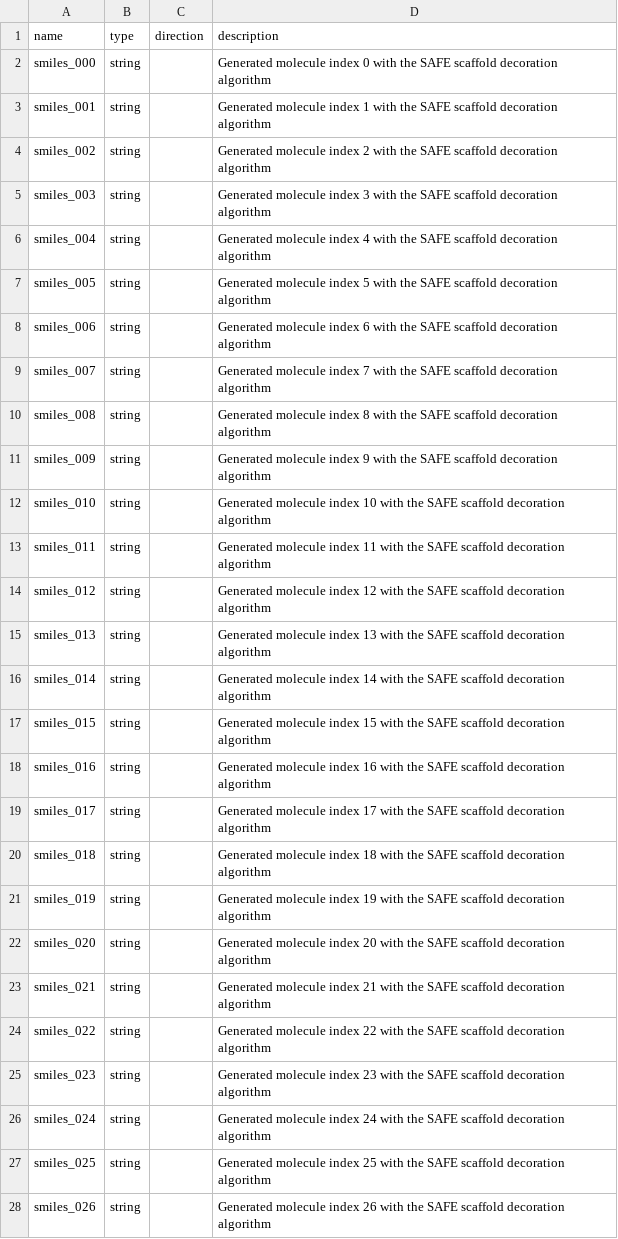
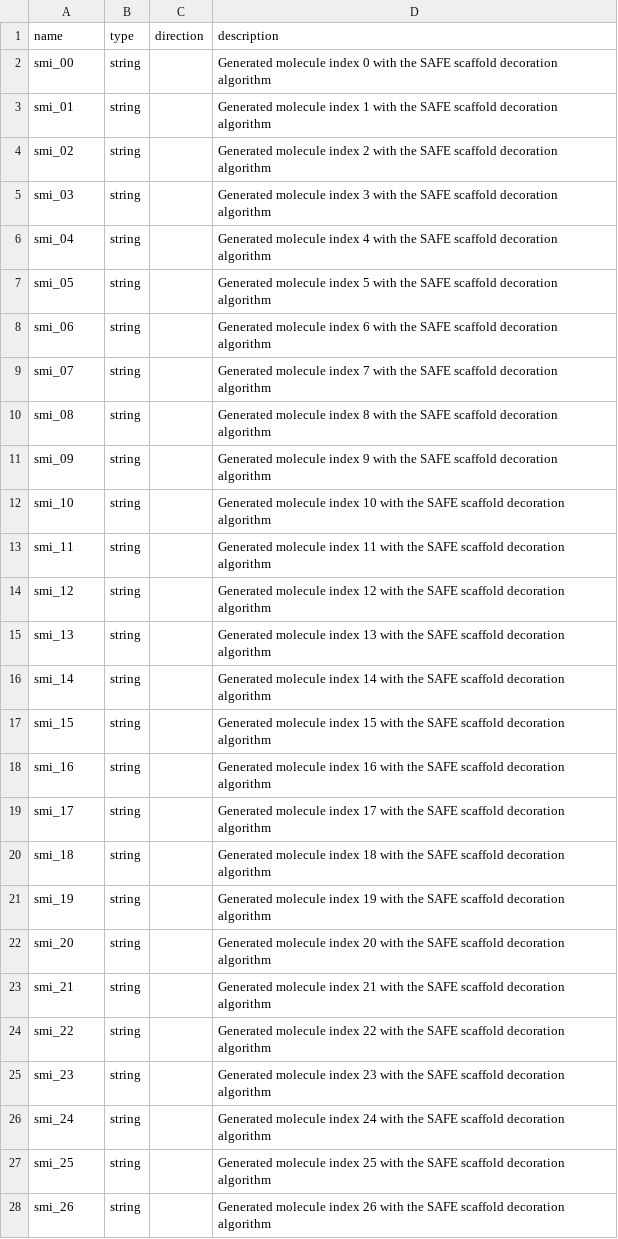
Before and after one commit to ersilia-os/eos2401, a CSV file: model/framework/columns/run_columns.csv, drawn as a sheet; only a part is shown; the diff covers the shown part only.

Commit message:
update columns

```diff
--- a/model/framework/columns/run_columns.csv
+++ b/model/framework/columns/run_columns.csv
@@ -1,28 +1,28 @@
 name,type,direction,description
-smiles_000,string,,Generated molecule index 0 with the SAFE scaffold decoration algorithm
-smiles_001,string,,Generated molecule index 1 with the SAFE scaffold decoration algorithm
-smiles_002,string,,Generated molecule index 2 with the SAFE scaffold decoration algorithm
-smiles_003,string,,Generated molecule index 3 with the SAFE scaffold decoration algorithm
-smiles_004,string,,Generated molecule index 4 with the SAFE scaffold decoration algorithm
-smiles_005,string,,Generated molecule index 5 with the SAFE scaffold decoration algorithm
-smiles_006,string,,Generated molecule index 6 with the SAFE scaffold decoration algorithm
-smiles_007,string,,Generated molecule index 7 with the SAFE scaffold decoration algorithm
-smiles_008,string,,Generated molecule index 8 with the SAFE scaffold decoration algorithm
-smiles_009,string,,Generated molecule index 9 with the SAFE scaffold decoration algorithm
-smiles_010,string,,Generated molecule index 10 with the SAFE scaffold decoration algorithm
-smiles_011,string,,Generated molecule index 11 with the SAFE scaffold decoration algorithm
-smiles_012,string,,Generated molecule index 12 with the SAFE scaffold decoration algorithm
-smiles_013,string,,Generated molecule index 13 with the SAFE scaffold decoration algorithm
-smiles_014,string,,Generated molecule index 14 with the SAFE scaffold decoration algorithm
-smiles_015,string,,Generated molecule index 15 with the SAFE scaffold decoration algorithm
-smiles_016,string,,Generated molecule index 16 with the SAFE scaffold decoration algorithm
-smiles_017,string,,Generated molecule index 17 with the SAFE scaffold decoration algorithm
-smiles_018,string,,Generated molecule index 18 with the SAFE scaffold decoration algorithm
-smiles_019,string,,Generated molecule index 19 with the SAFE scaffold decoration algorithm
-smiles_020,string,,Generated molecule index 20 with the SAFE scaffold decoration algorithm
-smiles_021,string,,Generated molecule index 21 with the SAFE scaffold decoration algorithm
-smiles_022,string,,Generated molecule index 22 with the SAFE scaffold decoration algorithm
-smiles_023,string,,Generated molecule index 23 with the SAFE scaffold decoration algorithm
-smiles_024,string,,Generated molecule index 24 with the SAFE scaffold decoration algorithm
-smiles_025,string,,Generated molecule index 25 with the SAFE scaffold decoration algorithm
-smiles_026,string,,Generated molecule index 26 with the SAFE scaffold decoration algorithm
+smi_00,string,,Generated molecule index 0 with the SAFE scaffold decoration algorithm
+smi_01,string,,Generated molecule index 1 with the SAFE scaffold decoration algorithm
+smi_02,string,,Generated molecule index 2 with the SAFE scaffold decoration algorithm
+smi_03,string,,Generated molecule index 3 with the SAFE scaffold decoration algorithm
+smi_04,string,,Generated molecule index 4 with the SAFE scaffold decoration algorithm
+smi_05,string,,Generated molecule index 5 with the SAFE scaffold decoration algorithm
+smi_06,string,,Generated molecule index 6 with the SAFE scaffold decoration algorithm
+smi_07,string,,Generated molecule index 7 with the SAFE scaffold decoration algorithm
+smi_08,string,,Generated molecule index 8 with the SAFE scaffold decoration algorithm
+smi_09,string,,Generated molecule index 9 with the SAFE scaffold decoration algorithm
+smi_10,string,,Generated molecule index 10 with the SAFE scaffold decoration algorithm
+smi_11,string,,Generated molecule index 11 with the SAFE scaffold decoration algorithm
+smi_12,string,,Generated molecule index 12 with the SAFE scaffold decoration algorithm
+smi_13,string,,Generated molecule index 13 with the SAFE scaffold decoration algorithm
+smi_14,string,,Generated molecule index 14 with the SAFE scaffold decoration algorithm
+smi_15,string,,Generated molecule index 15 with the SAFE scaffold decoration algorithm
+smi_16,string,,Generated molecule index 16 with the SAFE scaffold decoration algorithm
+smi_17,string,,Generated molecule index 17 with the SAFE scaffold decoration algorithm
+smi_18,string,,Generated molecule index 18 with the SAFE scaffold decoration algorithm
+smi_19,string,,Generated molecule index 19 with the SAFE scaffold decoration algorithm
+smi_20,string,,Generated molecule index 20 with the SAFE scaffold decoration algorithm
+smi_21,string,,Generated molecule index 21 with the SAFE scaffold decoration algorithm
+smi_22,string,,Generated molecule index 22 with the SAFE scaffold decoration algorithm
+smi_23,string,,Generated molecule index 23 with the SAFE scaffold decoration algorithm
+smi_24,string,,Generated molecule index 24 with the SAFE scaffold decoration algorithm
+smi_25,string,,Generated molecule index 25 with the SAFE scaffold decoration algorithm
+smi_26,string,,Generated molecule index 26 with the SAFE scaffold decoration algorithm
```
Also changed, not shown: 73 edited cells elsewhere in this file, model/framework/examples/run_output.csv, 1 other file.
